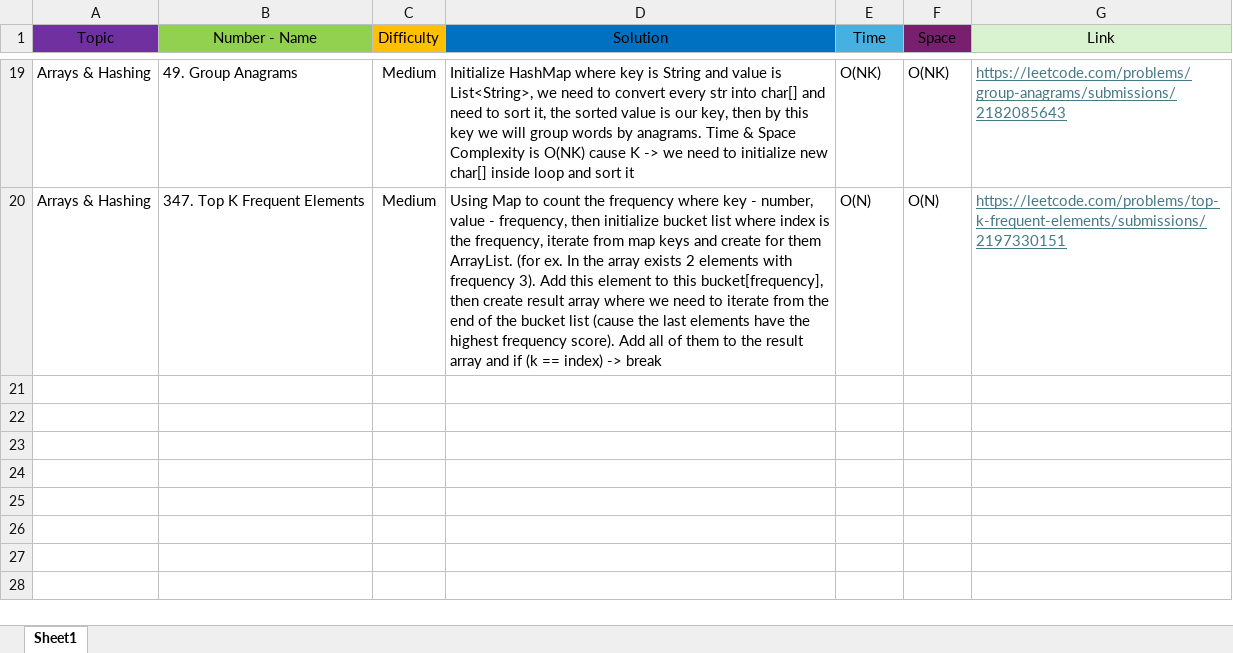
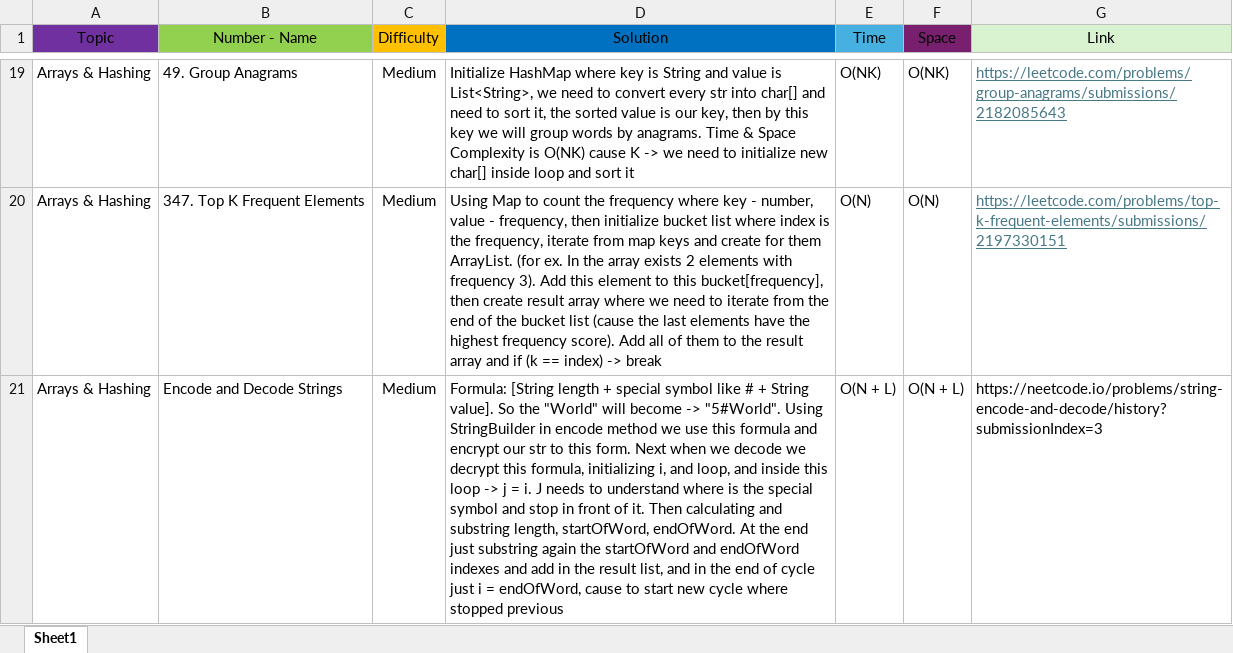
Before and after one commit to Codemedy/neetcode-submissions, an Excel workbook: src/docs/Leetcode.xlsx, sheet Sheet1, drawn as a sheet; only a part is shown, gaps mark what is left out; values as stored, in another font and other column widths than the file's, no borders; conditional formats not drawn; the diff names each change by its address in the sheet, - before the commit and + after, or states it on an @@ line.

Commit message:
Arrays & Hashing topic:
- Contains Duplicate solved
- Valid Anagrams solved
- Two Sum solved
- Top K Frequent Elements solved
- Encode And Decode Strings solved

```diff
--- a/src/docs/Leetcode.xlsx (sheet Sheet1)
+++ b/src/docs/Leetcode.xlsx (sheet Sheet1)
+row 21: Arrays & Hashing | Encode and Decode Strings | Medium | Formula: [String length + special symbol like # + String value]. So the "World" will become -> "5#World". Using StringBuilder in encode method we use this formula and encrypt our str to this form. Next when we decode we decrypt this formula, initializing i, and loop, and inside this loop -> j = i. J needs to understand where is the special symbol and stop in front of it. Then calculating and substring length, startOfWord, endOfWord. At the end just substring again the startOfWord and endOfWord indexes and add in the result list, and in the end of cycle just i = endOfWord, cause to start new cycle where stopped previous | O(N + L) | O(N + L) | https://neetcode.io/problems/string-encode-and-decode/history?submissionIndex=3
```
Also changed, not shown: 2 other files.
